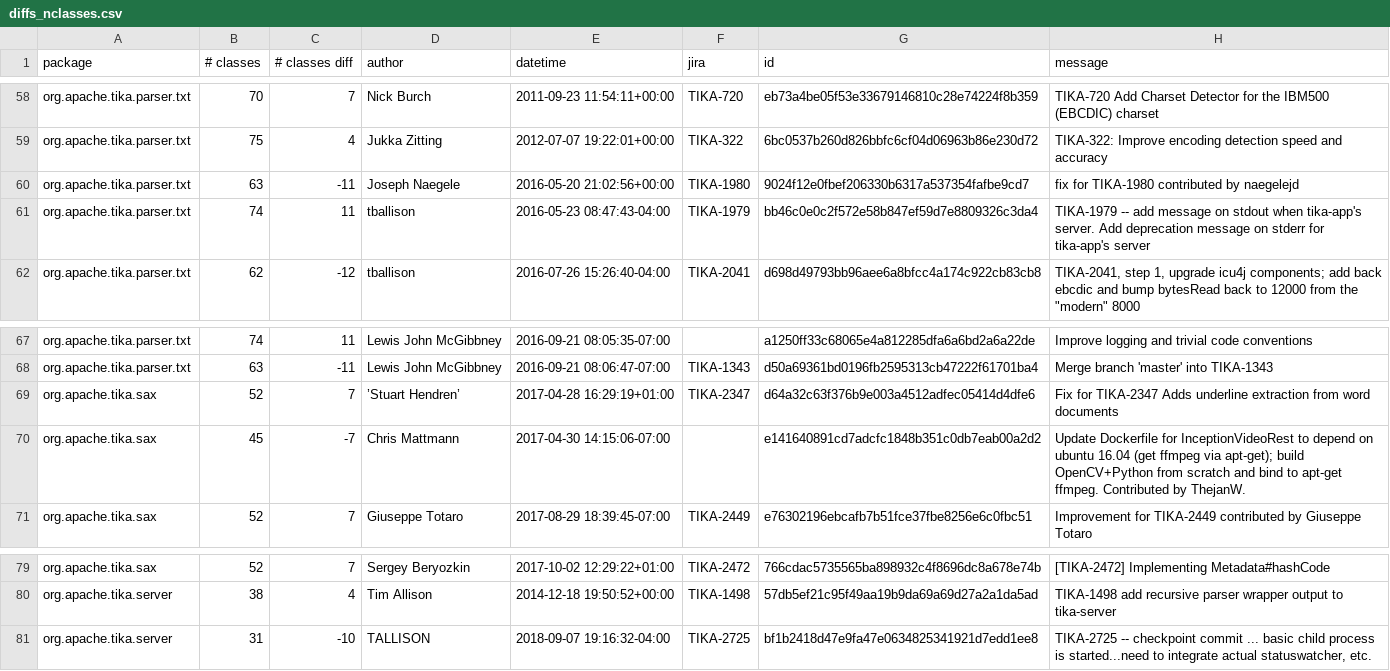
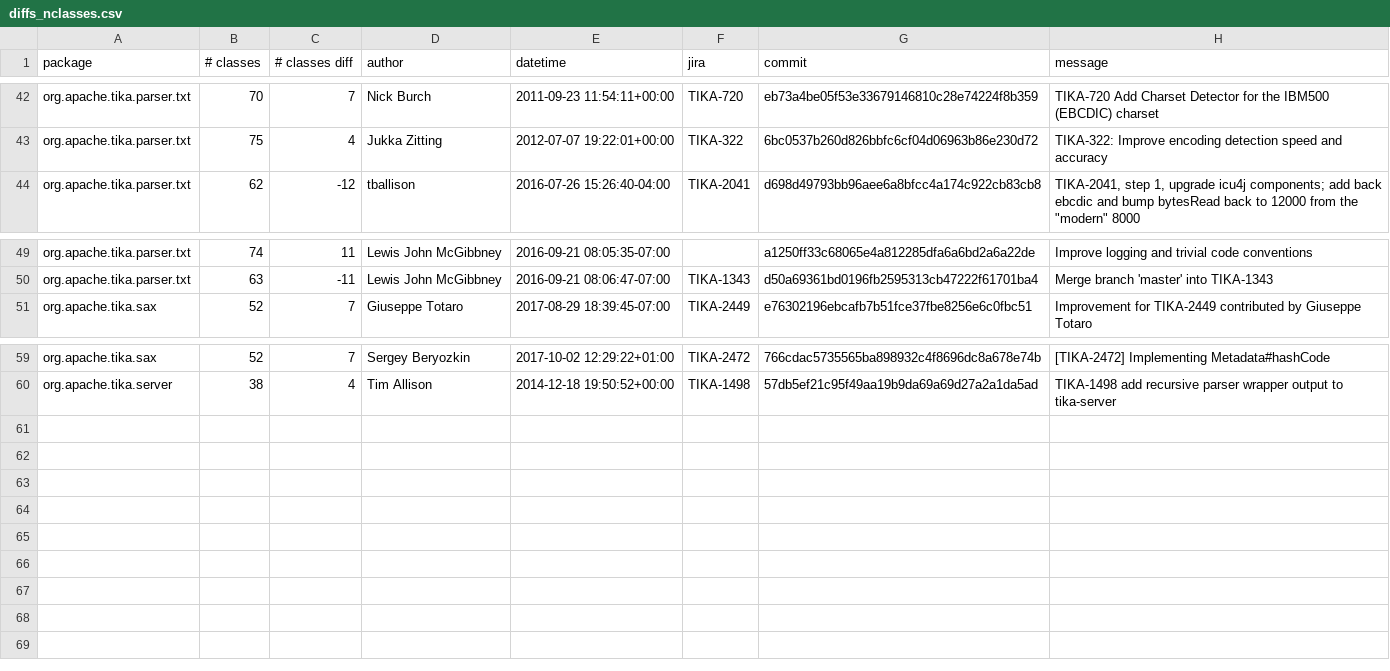
Before and after one commit to dunnkers/god-components, a CSV file: output/diffs_nclasses.csv, drawn as a sheet; only a part is shown, gaps mark what is left out; the diff covers the shown part only.

```diff
--- a/output/diffs_nclasses.csv
+++ b/output/diffs_nclasses.csv
@@ -1 +1 @@
-package,# classes,# classes diff,author,datetime,jira,id,message
+package,# classes,# classes diff,author,datetime,jira,commit,message
@@ -59,4 +43,2 @@ org.apache.tika.parser.txt,70,7,Nick Burch,2011-09-23 11:54:11+00:00,TIKA-720,eb
 org.apache.tika.parser.txt,75,4,Jukka Zitting,2012-07-07 19:22:01+00:00,TIKA-322,6bc0537b260d826bbfc6cf04d06963b86e230d72,TIKA-322: Improve encoding detection speed and accuracy
-org.apache.tika.parser.txt,63,-11,Joseph Naegele,2016-05-20 21:02:56+00:00,TIKA-1980,9024f12e0fbef206330b6317a537354fafbe9cd7,fix for TIKA-1980 contributed by naegelejd
-org.apache.tika.parser.txt,74,11,tballison,2016-05-23 08:47:43-04:00,TIKA-1979,bb46c0e0c2f572e58b847ef59d7e8809326c3da4,TIKA-1979 -- add message on stdout when tika-app's server.  Add deprecation message on stderr for tika-app's server
 org.apache.tika.parser.txt,62,-12,tballison,2016-07-26 15:26:40-04:00,TIKA-2041,d698d49793bb96aee6a8bfcc4a174c922cb83cb8,"TIKA-2041, step 1, upgrade icu4j components; add back ebcdic and bump bytesRead back to 12000 from the ""modern"" 8000"
@@ -68,4 +50,2 @@ org.apache.tika.parser.txt,74,11,Lewis John McGibbney,2016-09-21 08:05:35-07:00,
 org.apache.tika.parser.txt,63,-11,Lewis John McGibbney,2016-09-21 08:06:47-07:00,TIKA-1343,d50a69361bd0196fb2595313cb47222f61701ba4,Merge branch 'master' into TIKA-1343
-org.apache.tika.sax,52,7,’Stuart Hendren’,2017-04-28 16:29:19+01:00,TIKA-2347,d64a32c63f376b9e003a4512adfec05414d4dfe6,Fix for TIKA-2347 Adds underline extraction from word documents
-org.apache.tika.sax,45,-7,Chris Mattmann,2017-04-30 14:15:06-07:00,,e141640891cd7adcfc1848b351c0db7eab00a2d2,Update Dockerfile for InceptionVideoRest to depend on ubuntu 16.04 (get ffmpeg via apt-get); build OpenCV+Python from scratch and bind to apt-get ffmpeg. Contributed by ThejanW.
 org.apache.tika.sax,52,7,Giuseppe Totaro,2017-08-29 18:39:45-07:00,TIKA-2449,e76302196ebcafb7b51fce37fbe8256e6c0fbc51,Improvement for TIKA-2449 contributed by Giuseppe Totaro
@@ -80,2 +60 @@ org.apache.tika.sax,52,7,Sergey Beryozkin,2017-10-02 12:29:22+01:00,TIKA-2472,76
 org.apache.tika.server,38,4,Tim Allison,2014-12-18 19:50:52+00:00,TIKA-1498,57db5ef21c95f49aa19b9da69a69d27a2a1da5ad,TIKA-1498 add recursive parser wrapper output to tika-server
-org.apache.tika.server,31,-10,TALLISON,2018-09-07 19:16:32-04:00,TIKA-2725,bf1b2418d47e9fa47e0634825341921d7edd1ee8,"TIKA-2725 -- checkpoint commit ... basic child process is started...need to integrate actual statuswatcher, etc."
```
Also changed, not shown: 16 removed rows and 2 moved rows elsewhere in this file, output/diffs_isgc.csv, 1 other file.
